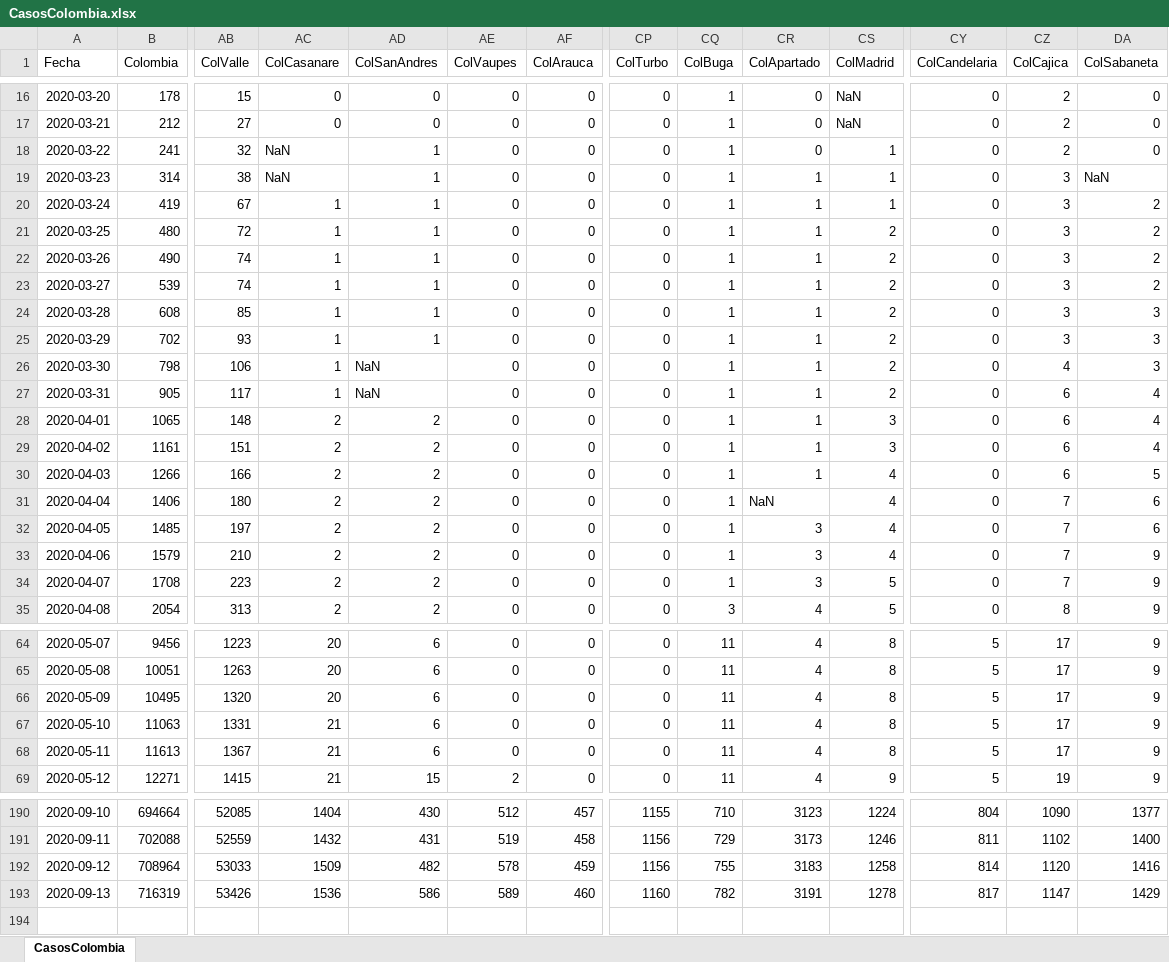
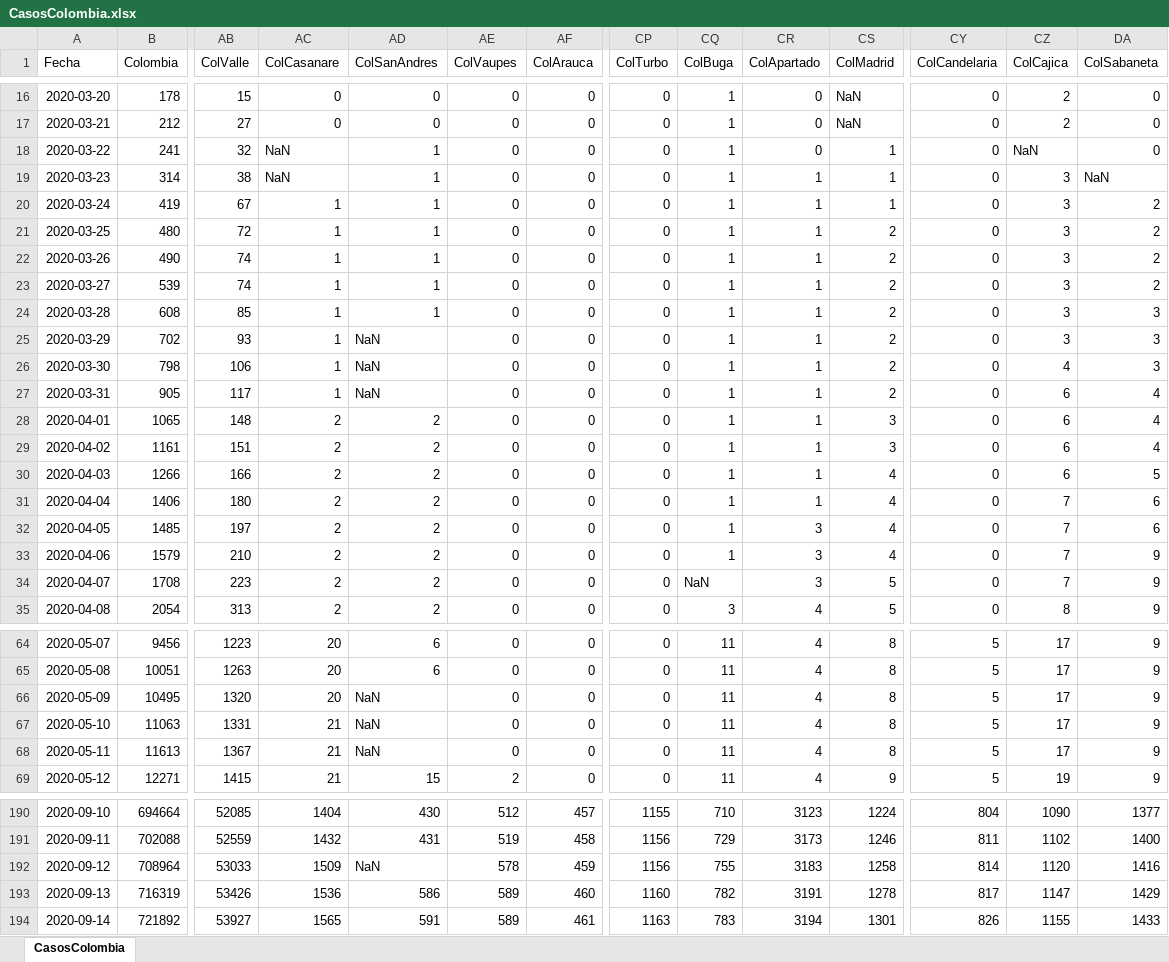
Before and after one commit to 1Alacer/covid, an Excel workbook: CasosColombia.xlsx, sheet CasosColombia, drawn as a sheet; only a part is shown, gaps mark what is left out; values as stored, in another font and other column widths than the file's, no borders; rows hold the shown columns only; the diff names each change by its address in the sheet, - before the commit and + after, or states it on an @@ line.

```diff
--- a/CasosColombia.xlsx (sheet CasosColombia)
+++ b/CasosColombia.xlsx (sheet CasosColombia)
-CZ18 (ColCajica): 2
+CZ18 (ColCajica): NaN
-AD25 (ColSanAndres): 1
+AD25 (ColSanAndres): NaN
-CR31 (ColApartado): NaN
+CR31 (ColApartado): 1
-CQ34 (ColBuga): 1
+CQ34 (ColBuga): NaN
-AD66:AD68 (ColSanAndres): 6
+AD66:AD68 (ColSanAndres): NaN
-AD192 (ColSanAndres): 482
+AD192 (ColSanAndres): NaN
+row 194: 2020-09-14 | 721892 | 53927 | 1565 | 591 | 589 | 461 | 1163 | 783 | 3194 | 1301 | 826 | 1155 | 1433
```
Also changed, not shown: 1 other file.
